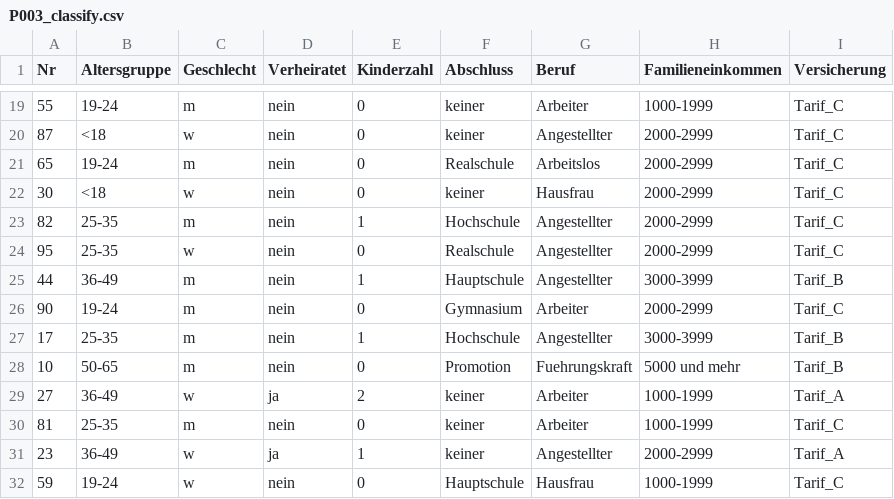
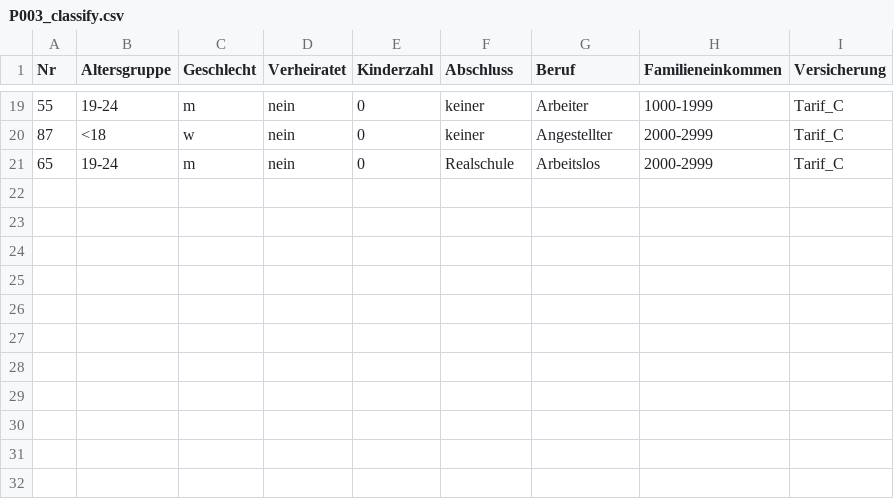
Before and after one commit to jhendess/vetaraus, a CSV file: P003_classify.csv, drawn as a sheet; only a part is shown, gaps mark what is left out; the diff names each change by its address in the sheet, - before the commit and + after, or states it on an @@ line.

```diff
--- a/P003_classify.csv
+++ b/P003_classify.csv
-row 22: 30 | <18 | w | nein | 0 | keiner | Hausfrau | 2000-2999 | Tarif_C
-row 23: 82 | 25-35 | m | nein | 1 | Hochschule | Angestellter | 2000-2999 | Tarif_C
-row 24: 95 | 25-35 | w | nein | 0 | Realschule | Angestellter | 2000-2999 | Tarif_C
-row 25: 44 | 36-49 | m | nein | 1 | Hauptschule | Angestellter | 3000-3999 | Tarif_B
-row 26: 90 | 19-24 | m | nein | 0 | Gymnasium | Arbeiter | 2000-2999 | Tarif_C
-row 27: 17 | 25-35 | m | nein | 1 | Hochschule | Angestellter | 3000-3999 | Tarif_B
-row 28: 10 | 50-65 | m | nein | 0 | Promotion | Fuehrungskraft | 5000 und mehr | Tarif_B
-row 29: 27 | 36-49 | w | ja | 2 | keiner | Arbeiter | 1000-1999 | Tarif_A
-row 30: 81 | 25-35 | m | nein | 0 | keiner | Arbeiter | 1000-1999 | Tarif_C
-row 31: 23 | 36-49 | w | ja | 1 | keiner | Angestellter | 2000-2999 | Tarif_A
-row 32: 59 | 19-24 | w | nein | 0 | Hauptschule | Hausfrau | 1000-1999 | Tarif_C
```
Also changed, not shown: P003_learn.csv.
